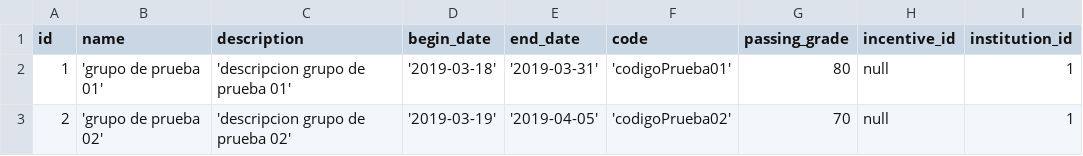
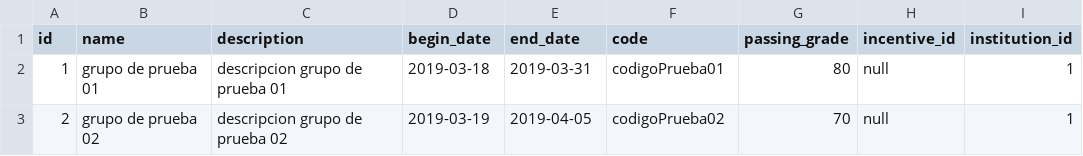
Before and after one commit to MercuryCenfotec/Palaver, a CSV file: src/main/resources/config/liquibase/focus_groups.csv, drawn as a sheet; only a part is shown; the diff names each change by its address in the sheet, - before the commit and + after, or states it on an @@ line.

```diff
--- a/src/main/resources/config/liquibase/focus_groups.csv
+++ b/src/main/resources/config/liquibase/focus_groups.csv
-B2 (name): 'grupo de prueba 01'
+B2 (name): grupo de prueba 01
-C2 (description): 'descripcion grupo de prueba 01'
+C2 (description): descripcion grupo de prueba 01
-D2 (begin_date): '2019-03-18'
+D2 (begin_date): 2019-03-18
-E2 (end_date): '2019-03-31'
+E2 (end_date): 2019-03-31
-F2 (code): 'codigoPrueba01'
+F2 (code): codigoPrueba01
-B3 (name): 'grupo de prueba 02'
+B3 (name): grupo de prueba 02
-C3 (description): 'descripcion grupo de prueba 02'
+C3 (description): descripcion grupo de prueba 02
-D3 (begin_date): '2019-03-19'
+D3 (begin_date): 2019-03-19
-E3 (end_date): '2019-04-05'
+E3 (end_date): 2019-04-05
-F3 (code): 'codigoPrueba02'
+F3 (code): codigoPrueba02
```
Also changed, not shown: src/main/resources/config/liquibase/meetings.csv, 15 other files.
